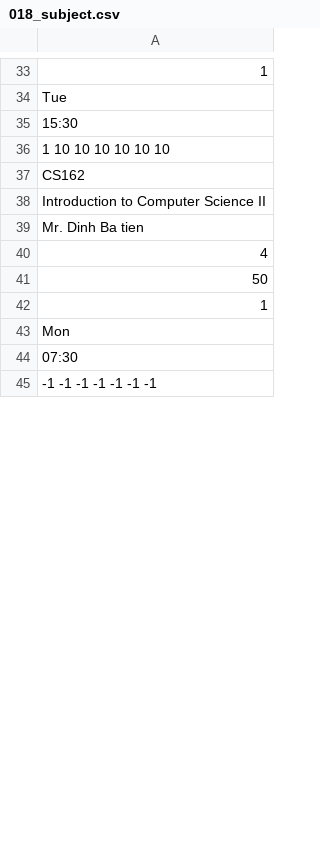
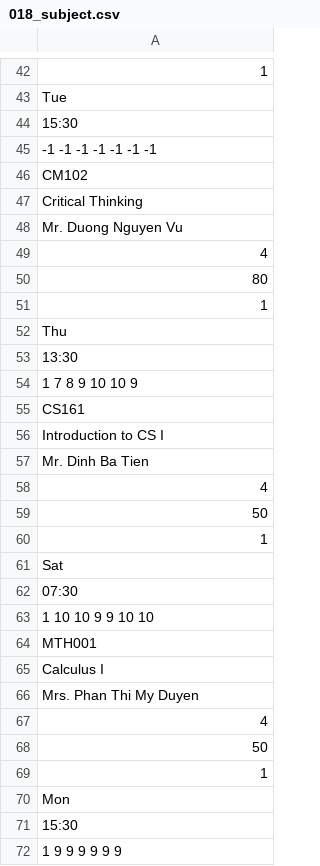
Before and after one commit to levinhthuanle/SFML, a CSV file: SFML/data/student/23CTT2/018_subject.csv, drawn as a sheet; only a part is shown, gaps mark what is left out; the diff covers the shown part only.

Commit message:
feat: Display the information of course student in another window. 80% of student activities have been finished

```diff
--- a/SFML/data/student/23CTT2/018_subject.csv
+++ b/SFML/data/student/23CTT2/018_subject.csv
@@ -35,6 +44,24 @@ Tue
 15:30
-1 10 10 10 10 10 10
-CS162
-Introduction to Computer Science II
-Mr. Dinh Ba tien
+-1 -1 -1 -1 -1 -1 -1
+CM102
+Critical Thinking
+Mr. Duong Nguyen Vu
+4
+80
+1
+Thu
+13:30
+1 7 8 9 10 10 9
+CS161
+Introduction to CS I
+Mr. Dinh Ba Tien
+4
+50
+1
+Sat
+07:30
+1 10 10 9 9 10 10
+MTH001
+Calculus I
+Mrs. Phan Thi My Duyen
 4
@@ -43,3 +70,3 @@ Mr. Dinh Ba tien
 Mon
-07:30
--1 -1 -1 -1 -1 -1 -1
+15:30
+1 9 9 9 9 9 9
```
Also changed, not shown: 26 added rows and 11 edited cells elsewhere in this file, 10 other files.
